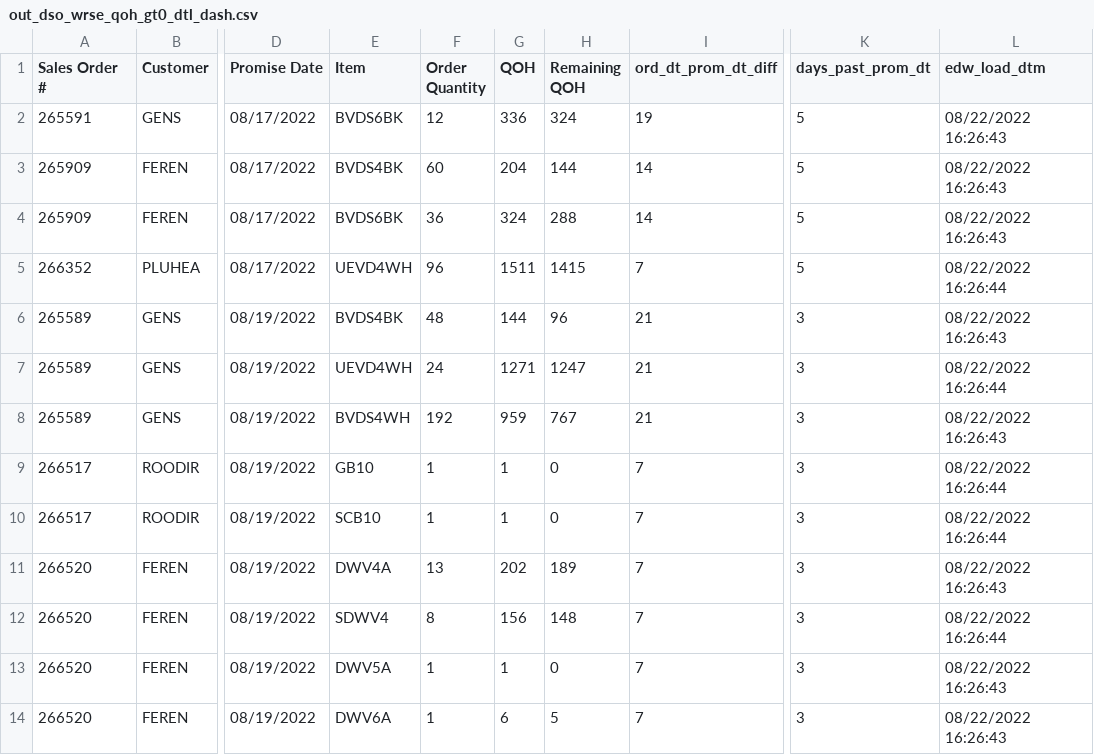
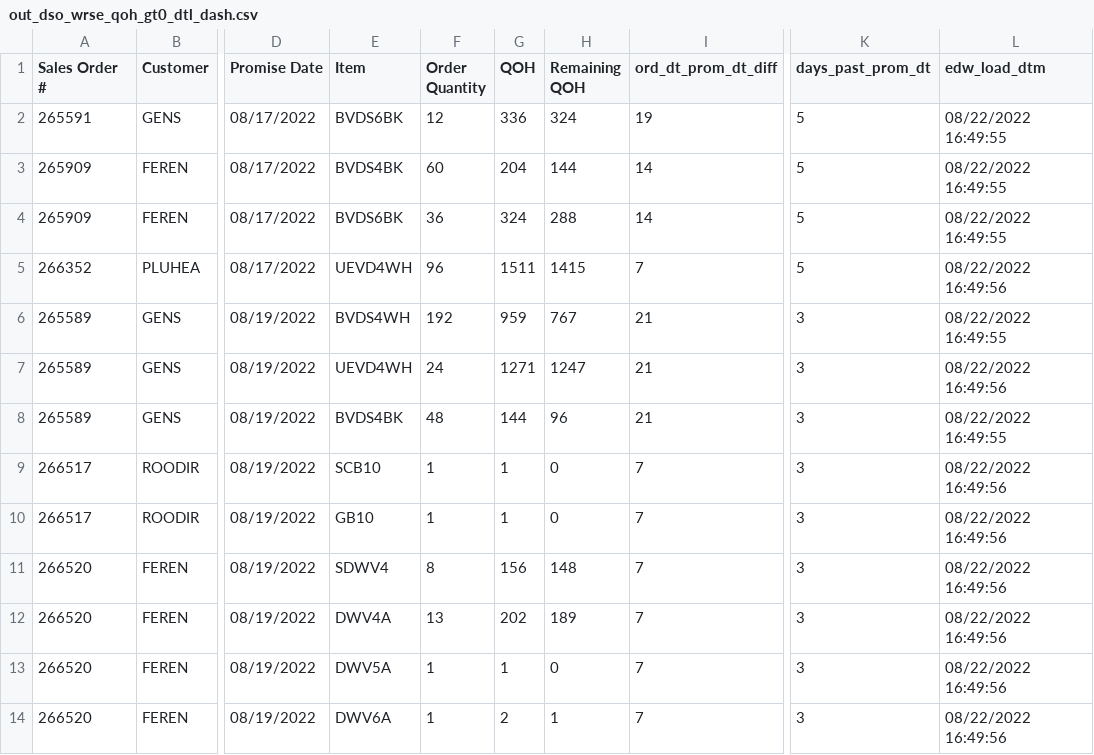
Before and after one commit to famcomfg/pi, a CSV file: out_dso_wrse_qoh_gt0_dtl_dash.csv, drawn as a sheet; only a part is shown, gaps mark what is left out; the diff covers the shown part only; the diff names each change by its address in the sheet, - before the commit and + after, or states it on an @@ line.

```diff
--- a/out_dso_wrse_qoh_gt0_dtl_dash.csv
+++ b/out_dso_wrse_qoh_gt0_dtl_dash.csv
-L2:L4 (edw_load_dtm): 08/22/2022 16:26:43
+L2:L4 (edw_load_dtm): 08/22/2022 16:49:55
-L5 (edw_load_dtm): 08/22/2022 16:26:44
+L5 (edw_load_dtm): 08/22/2022 16:49:56
-E6 (Item): BVDS4BK
+E6 (Item): BVDS4WH
-F6 (Order Quantity): 48
+F6 (Order Quantity): 192
-G6 (QOH): 144
+G6 (QOH): 959
-H6 (Remaining QOH): 96
+H6 (Remaining QOH): 767
-L6 (edw_load_dtm): 08/22/2022 16:26:43
+L6 (edw_load_dtm): 08/22/2022 16:49:55
-L7 (edw_load_dtm): 08/22/2022 16:26:44
+L7 (edw_load_dtm): 08/22/2022 16:49:56
-E8 (Item): BVDS4WH
+E8 (Item): BVDS4BK
-F8 (Order Quantity): 192
+F8 (Order Quantity): 48
-G8 (QOH): 959
+G8 (QOH): 144
-H8 (Remaining QOH): 767
+H8 (Remaining QOH): 96
-L8 (edw_load_dtm): 08/22/2022 16:26:43
+L8 (edw_load_dtm): 08/22/2022 16:49:55
-E9 (Item): GB10
+E9 (Item): SCB10
-L9:L10 (edw_load_dtm): 08/22/2022 16:26:44
+L9:L10 (edw_load_dtm): 08/22/2022 16:49:56
-E10 (Item): SCB10
+E10 (Item): GB10
-E11 (Item): DWV4A
+E11 (Item): SDWV4
-F11 (Order Quantity): 13
+F11 (Order Quantity): 8
-G11 (QOH): 202
+G11 (QOH): 156
-H11 (Remaining QOH): 189
+H11 (Remaining QOH): 148
-L11 (edw_load_dtm): 08/22/2022 16:26:43
+L11 (edw_load_dtm): 08/22/2022 16:49:56
-E12 (Item): SDWV4
+E12 (Item): DWV4A
-F12 (Order Quantity): 8
+F12 (Order Quantity): 13
-G12 (QOH): 156
+G12 (QOH): 202
-H12 (Remaining QOH): 148
+H12 (Remaining QOH): 189
-L12 (edw_load_dtm): 08/22/2022 16:26:44
+L12 (edw_load_dtm): 08/22/2022 16:49:56
-L13:L14 (edw_load_dtm): 08/22/2022 16:26:43
+L13:L14 (edw_load_dtm): 08/22/2022 16:49:56
-G14 (QOH): 6
+G14 (QOH): 2
-H14 (Remaining QOH): 5
+H14 (Remaining QOH): 1
```
Also changed, not shown: 1 added row, 5 removed rows and 78 edited cells elsewhere in this file, out_dso_wrse_qoh_gt0_amaz_web_dtl_dash.csv, out_dso_wrse_qoh_gt0_amaz_web_summ_dash.csv, 1 other file.
